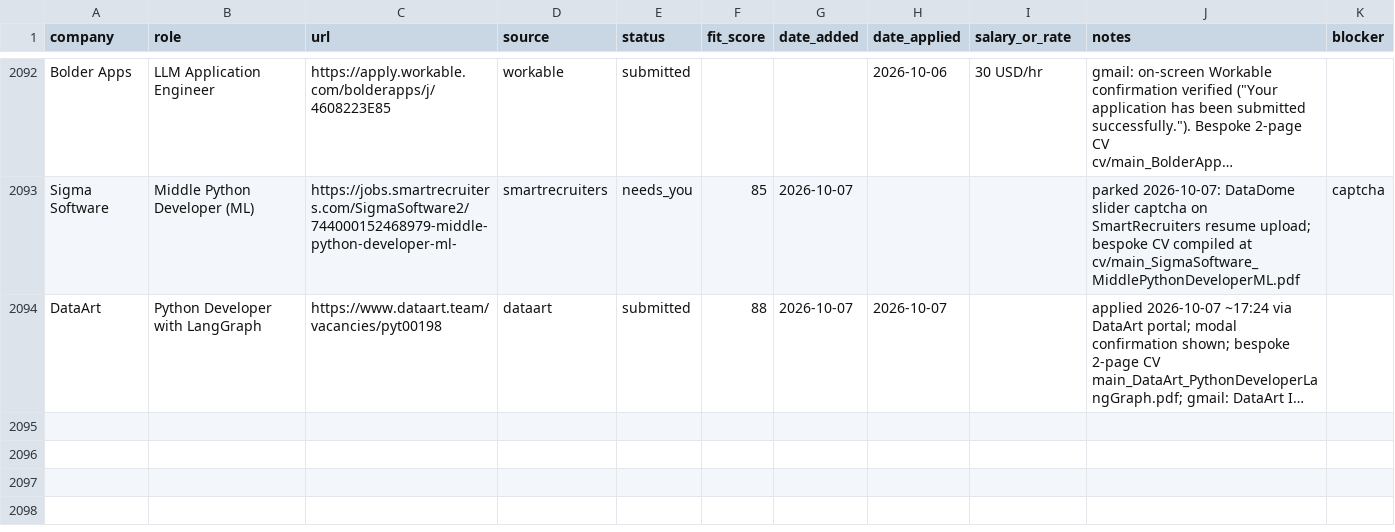
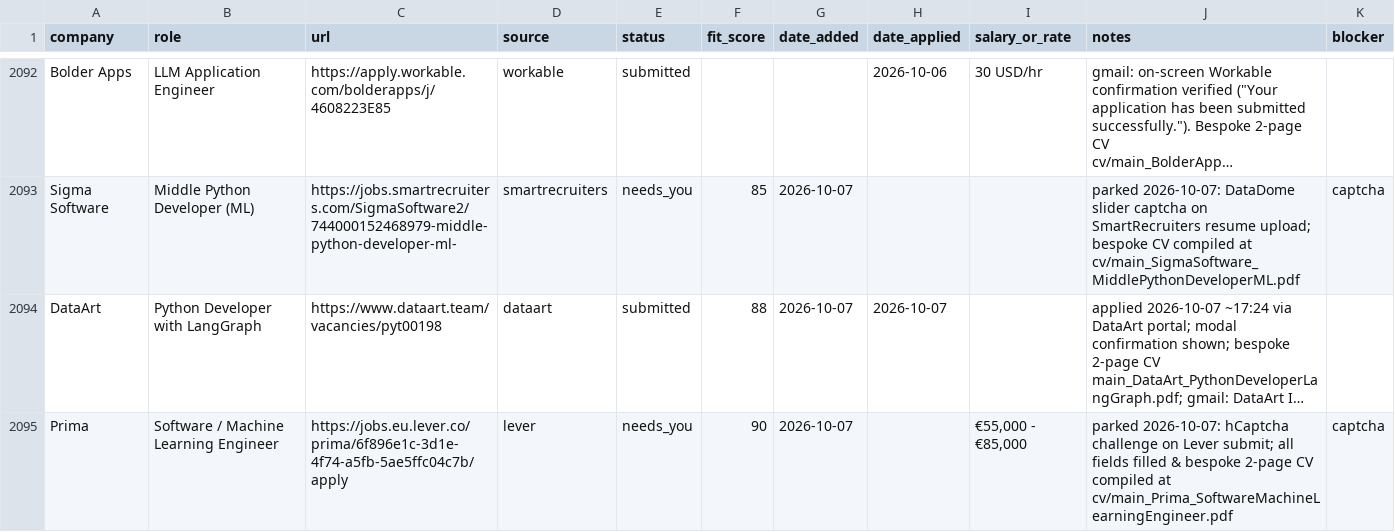
Before and after one commit to prab-gupta/job-hunt, a CSV file: applications.csv, drawn as a sheet; only a part is shown, gaps mark what is left out; long unchanged cells end in …; the diff names each change by its address in the sheet, - before the commit and + after, or states it on an @@ line.

Commit message:
park: Prima - Software / Machine Learning Engineer (needs user hCaptcha)

```diff
--- a/applications.csv
+++ b/applications.csv
+row 2095: Prima | Software / Machine Learning Engineer | https://jobs.eu.lever.co/prima/6f896e1c-3d1e-4f74-a5fb-5ae5ffc04c7b/apply | lever | needs_you | 90 | 2026-10-07 |  | €55,000 - €85,000 | parked 2026-10-07: hCaptcha challenge on Lever submit; all fields filled & bespoke 2-page CV compiled at cv/main_Prima_SoftwareMachineLearningEngineer.pdf | captcha
```
Also changed, not shown: data/csvs/applications.csv, loop/applications.csv, 2 other files.
